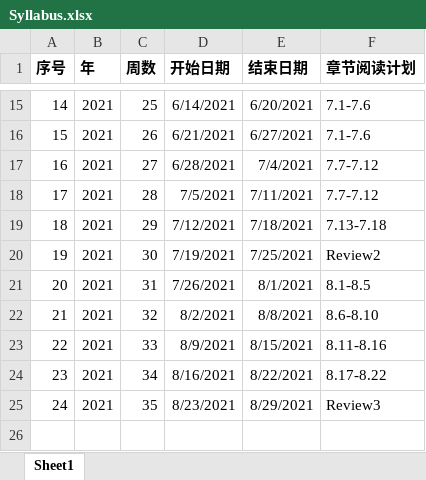
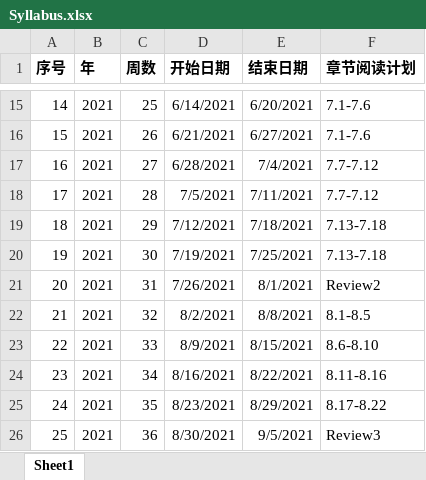
Before and after one commit to JakeYu1212/Notes, an Excel workbook: Introduction to Algorithms/Syllabus.xlsx, sheet Sheet1, drawn as a sheet; only a part is shown, gaps mark what is left out; values as stored, in another font and other column widths than the file's, no borders; the diff names each change by its address in the sheet, - before the commit and + after, or states it on an @@ line.

Commit message:
update

```diff
--- a/Introduction to Algorithms/Syllabus.xlsx (sheet Sheet1)
+++ b/Introduction to Algorithms/Syllabus.xlsx (sheet Sheet1)
-F20 (章节阅读计划): Review2
+F20 (章节阅读计划): 7.13-7.18
-F21 (章节阅读计划): 8.1-8.5
+F21 (章节阅读计划): Review2
-F22 (章节阅读计划): 8.6-8.10
+F22 (章节阅读计划): 8.1-8.5
-F23 (章节阅读计划): 8.11-8.16
+F23 (章节阅读计划): 8.6-8.10
-F24 (章节阅读计划): 8.17-8.22
+F24 (章节阅读计划): 8.11-8.16
-F25 (章节阅读计划): Review3
+F25 (章节阅读计划): 8.17-8.22
+row 26: 25 | 2021 | 36 | 8/30/2021 | 9/5/2021 | Review3
```
